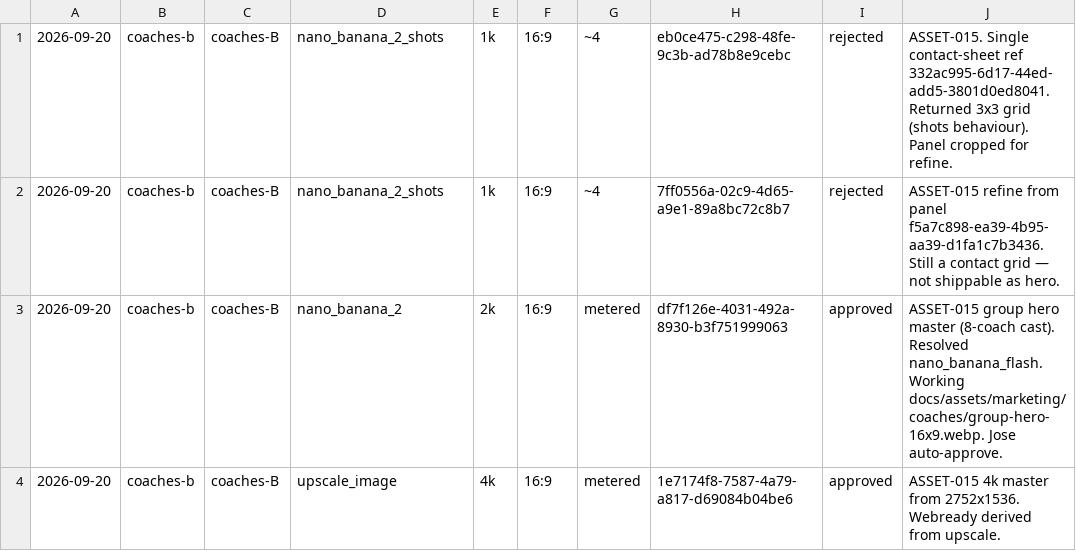
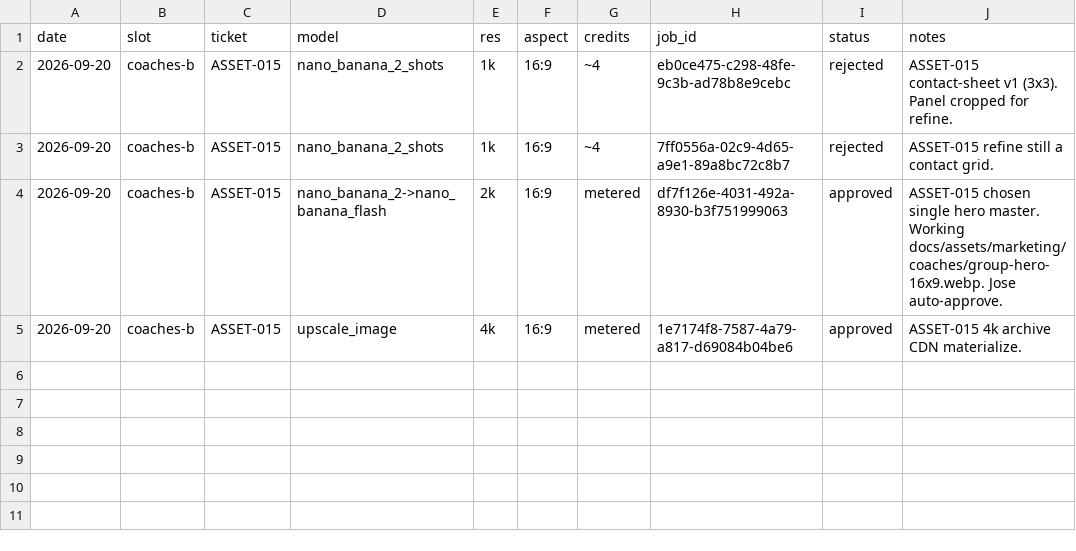
Before and after one commit to jose-codegourmet/balanse-wellness-hub, a CSV file: docs/assets/cost-log-append-only.csv, drawn as a sheet.

Commit message:
assets(coaches-b): ASSET-015 cost log + coverage note

```diff
--- a/docs/assets/cost-log-append-only.csv
+++ b/docs/assets/cost-log-append-only.csv
@@ -1,4 +1,5 @@
-2026-09-20,coaches-b,coaches-B,nano_banana_2_shots,1k,16:9,~4,eb0ce475-c298-48fe-9c3b-ad78b8e9cebc,rejected,ASSET-015. Single contact-sheet ref 332ac995-6d17-44ed-add5-3801d0ed8041. Returned 3x3 grid (shots behaviour). Panel cropped for refine.
-2026-09-20,coaches-b,coaches-B,nano_banana_2_shots,1k,16:9,~4,7ff0556a-02c9-4d65-a9e1-89a8bc72c8b7,rejected,ASSET-015 refine from panel f5a7c898-ea39-4b95-aa39-d1fa1c7b3436. Still a contact grid — not shippable as hero.
-2026-09-20,coaches-b,coaches-B,nano_banana_2,2k,16:9,metered,df7f126e-4031-492a-8930-b3f751999063,approved,ASSET-015 group hero master (8-coach cast). Resolved nano_banana_flash. Working docs/assets/marketing/coaches/group-hero-16x9.webp. Jose auto-approve.
-2026-09-20,coaches-b,coaches-B,upscale_image,4k,16:9,metered,1e7174f8-7587-4a79-a817-d69084b04be6,approved,ASSET-015 4k master from 2752x1536. Webready derived from upscale.
+date,slot,ticket,model,res,aspect,credits,job_id,status,notes
+2026-09-20,coaches-b,ASSET-015,nano_banana_2_shots,1k,16:9,~4,eb0ce475-c298-48fe-9c3b-ad78b8e9cebc,rejected,ASSET-015 contact-sheet v1 (3x3). Panel cropped for refine.
+2026-09-20,coaches-b,ASSET-015,nano_banana_2_shots,1k,16:9,~4,7ff0556a-02c9-4d65-a9e1-89a8bc72c8b7,rejected,ASSET-015 refine still a contact grid.
+2026-09-20,coaches-b,ASSET-015,nano_banana_2->nano_banana_flash,2k,16:9,metered,df7f126e-4031-492a-8930-b3f751999063,approved,ASSET-015 chosen single hero master. Working docs/assets/marketing/coaches/group-hero-16x9.webp. Jose auto-approve.
+2026-09-20,coaches-b,ASSET-015,upscale_image,4k,16:9,metered,1e7174f8-7587-4a79-a817-d69084b04be6,approved,ASSET-015 4k archive CDN materialize.
```
